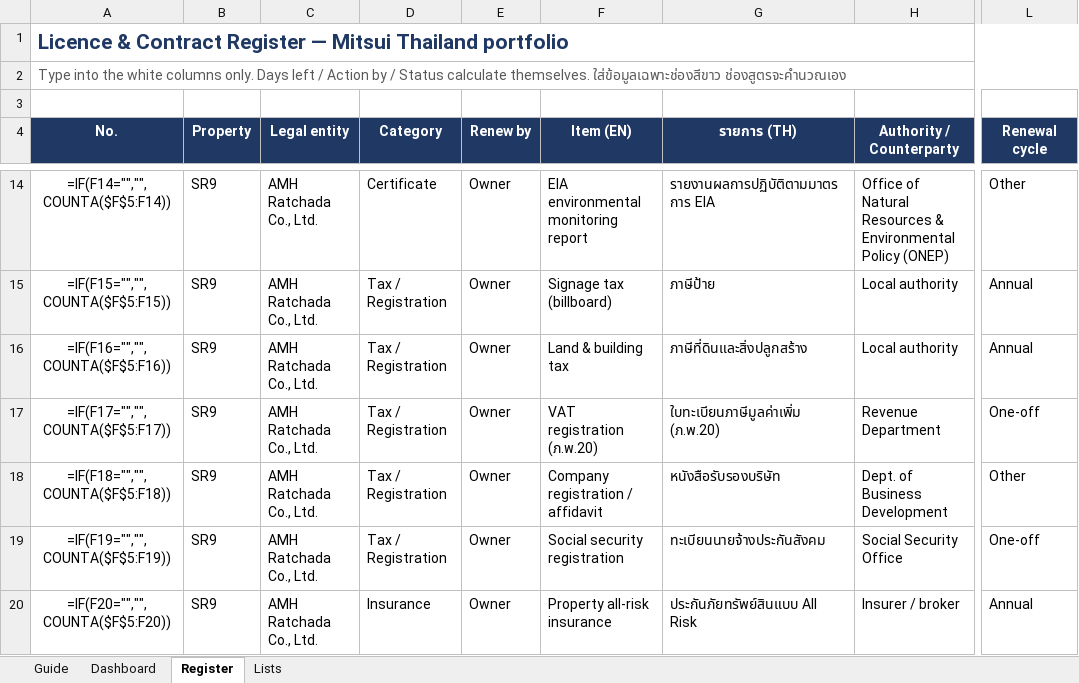
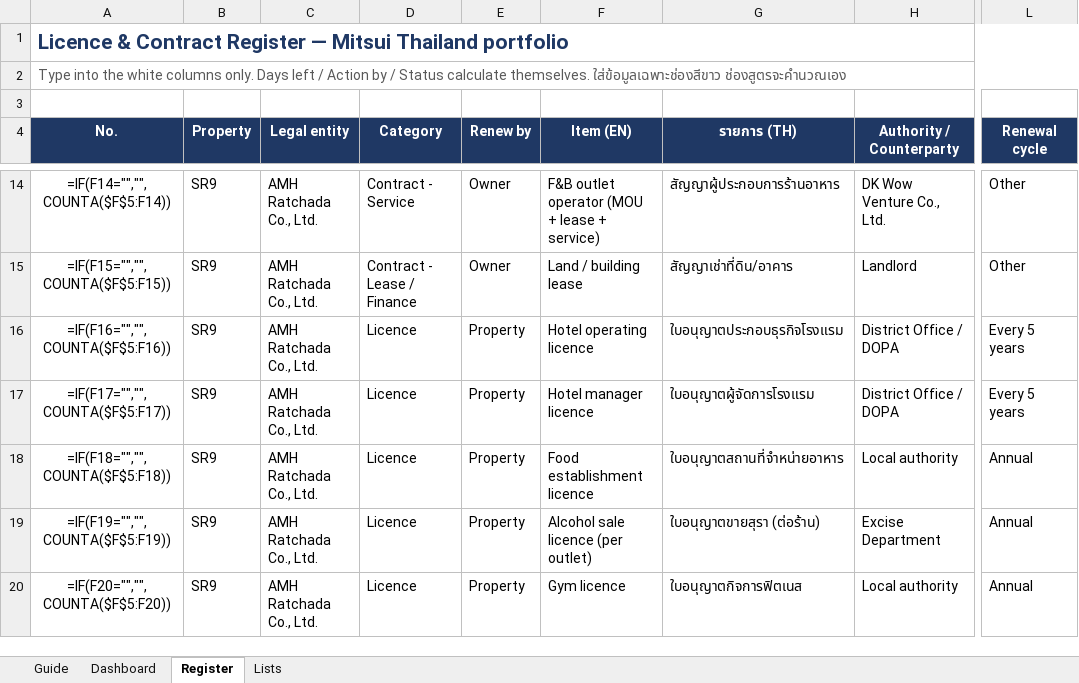
Before and after one commit to Chavin2543/mae-workspace, an Excel workbook: output/License_Contract_Tracker_4properties.xlsx, sheet Register, drawn as a sheet; only a part is shown, gaps mark what is left out; values as stored, in another font and other column widths than the file's, no borders; formulas without a stored value are shown as written; conditional formats not drawn; the diff covers the shown part only; the diff names each change by its address in the sheet, - before the commit and + after, or states it on an @@ line.

```diff
--- a/output/License_Contract_Tracker_4properties.xlsx (sheet Register)
+++ b/output/License_Contract_Tracker_4properties.xlsx (sheet Register)
-D14 (Category): Certificate
+D14 (Category): Contract - Service
-F14 (Item (EN)): EIA environmental monitoring report
+F14 (Item (EN)): F&B outlet operator (MOU + lease + service)
-G14 (รายการ (TH)): รายงานผลการปฏิบัติตามมาตรการ EIA
+G14 (รายการ (TH)): สัญญาผู้ประกอบการร้านอาหาร
-H14 (Authority / Counterparty): Office of Natural Resources & Environmental Policy (ONEP)
+H14 (Authority / Counterparty): DK Wow Venture Co., Ltd.
-D15 (Category): Tax / Registration
+D15 (Category): Contract - Lease / Finance
-F15 (Item (EN)): Signage tax (billboard)
+F15 (Item (EN)): Land / building lease
-G15 (รายการ (TH)): ภาษีป้าย
+G15 (รายการ (TH)): สัญญาเช่าที่ดิน/อาคาร
-H15 (Authority / Counterparty): Local authority
+H15 (Authority / Counterparty): Landlord
-L15 (Renewal cycle): Annual
+L15 (Renewal cycle): Other
-D16:D19 (Category): Tax / Registration
+D16:D19 (Category): Licence
-E16:E20 (Renew by): Owner
+E16:E20 (Renew by): Property
-F16 (Item (EN)): Land & building tax
+F16 (Item (EN)): Hotel operating licence
-G16 (รายการ (TH)): ภาษีที่ดินและสิ่งปลูกสร้าง
+G16 (รายการ (TH)): ใบอนุญาตประกอบธุรกิจโรงแรม
-H16 (Authority / Counterparty): Local authority
+H16 (Authority / Counterparty): District Office / DOPA
-L16 (Renewal cycle): Annual
+L16 (Renewal cycle): Every 5 years
-F17 (Item (EN)): VAT registration (ภ.พ.20)
+F17 (Item (EN)): Hotel manager licence
-G17 (รายการ (TH)): ใบทะเบียนภาษีมูลค่าเพิ่ม (ภ.พ.20)
+G17 (รายการ (TH)): ใบอนุญาตผู้จัดการโรงแรม
-H17 (Authority / Counterparty): Revenue Department
+H17 (Authority / Counterparty): District Office / DOPA
-L17 (Renewal cycle): One-off
+L17 (Renewal cycle): Every 5 years
-F18 (Item (EN)): Company registration / affidavit
+F18 (Item (EN)): Food establishment licence
-G18 (รายการ (TH)): หนังสือรับรองบริษัท
+G18 (รายการ (TH)): ใบอนุญาตสถานที่จำหน่ายอาหาร
-H18 (Authority / Counterparty): Dept. of Business Development
+H18 (Authority / Counterparty): Local authority
-L18 (Renewal cycle): Other
+L18 (Renewal cycle): Annual
-F19 (Item (EN)): Social security registration
+F19 (Item (EN)): Alcohol sale licence (per outlet)
-G19 (รายการ (TH)): ทะเบียนนายจ้างประกันสังคม
+G19 (รายการ (TH)): ใบอนุญาตขายสุรา (ต่อร้าน)
-H19 (Authority / Counterparty): Social Security Office
+H19 (Authority / Counterparty): Excise Department
-L19 (Renewal cycle): One-off
+L19 (Renewal cycle): Annual
-D20 (Category): Insurance
+D20 (Category): Licence
-F20 (Item (EN)): Property all-risk insurance
+F20 (Item (EN)): Gym licence
-G20 (รายการ (TH)): ประกันภัยทรัพย์สินแบบ All Risk
+G20 (รายการ (TH)): ใบอนุญาตกิจการฟิตเนส
-H20 (Authority / Counterparty): Insurer / broker
+H20 (Authority / Counterparty): Local authority
```
Also changed, not shown: 1661 edited cells elsewhere in this sheet, sheet Lists, sheet Guide, 4 other files.
